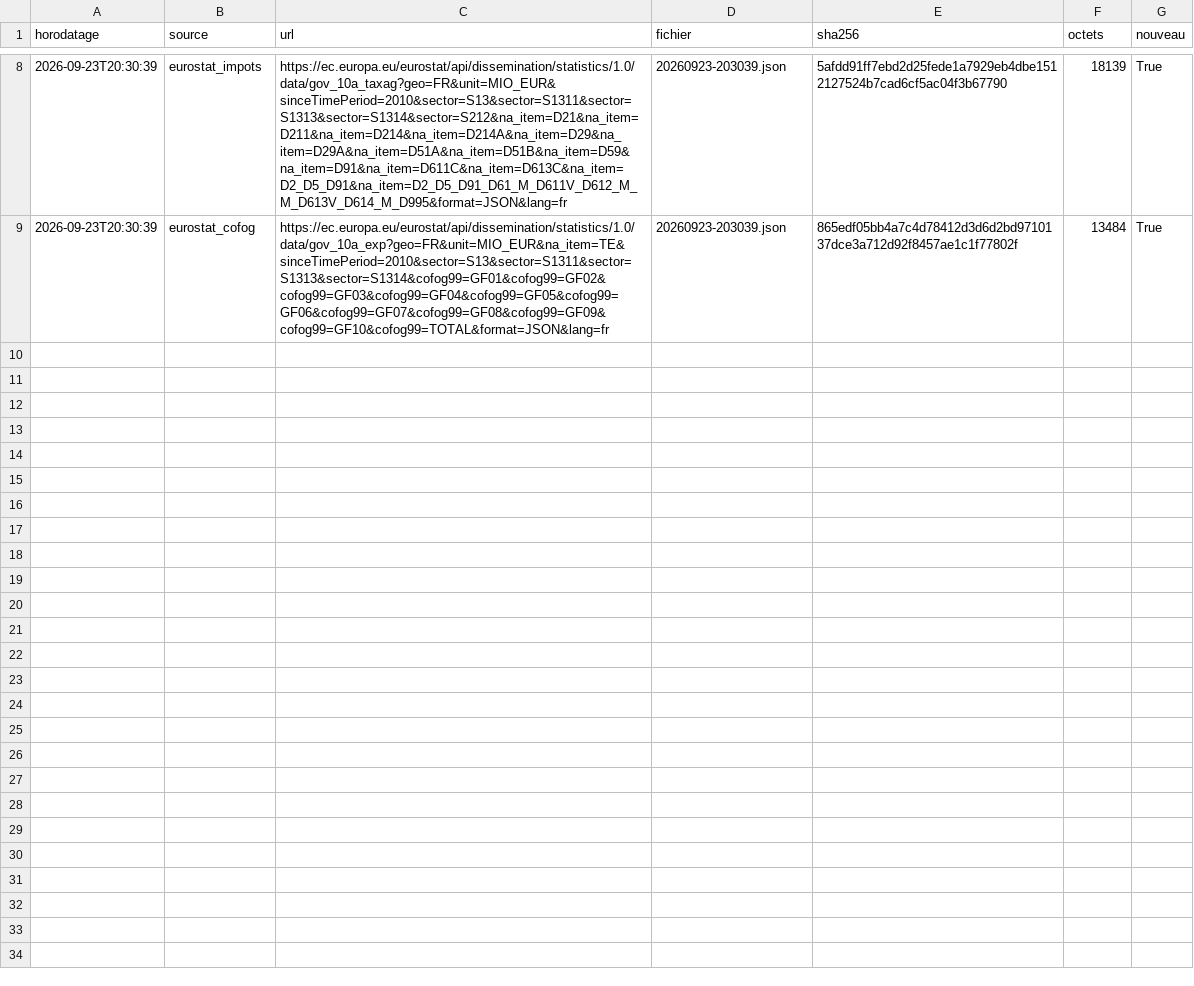
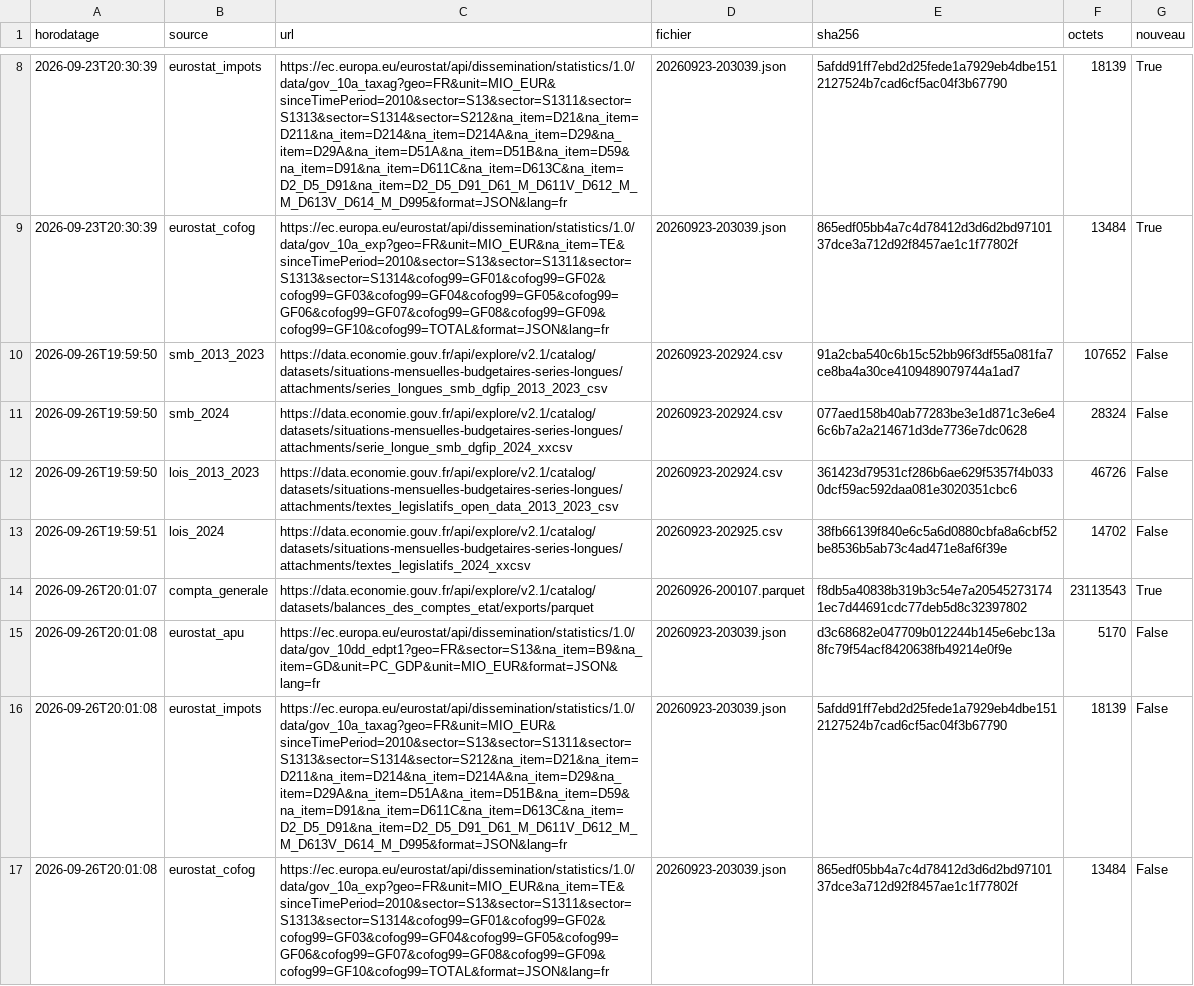
Before and after one commit to Wuzardor/finances-etat, a CSV file: data/raw/journal.csv, drawn as a sheet; only a part is shown, gaps mark what is left out; the diff names each change by its address in the sheet, - before the commit and + after, or states it on an @@ line.

```diff
--- a/data/raw/journal.csv
+++ b/data/raw/journal.csv
+row 10: 2026-09-26T19:59:50 | smb_2013_2023 | https://data.economie.gouv.fr/api/explore/v2.1/catalog/datasets/situations-mensuelles-budgetaires-series-longues/attachments/series_longues_smb_dgfip_2013_2023_csv | 20260923-202924.csv | 91a2cba540c6b15c52bb96f3df55a081fa7ce8ba4a30ce4109489079744a1ad7 | 107652 | False
+row 11: 2026-09-26T19:59:50 | smb_2024 | https://data.economie.gouv.fr/api/explore/v2.1/catalog/datasets/situations-mensuelles-budgetaires-series-longues/attachments/serie_longue_smb_dgfip_2024_xxcsv | 20260923-202924.csv | 077aed158b40ab77283be3e1d871c3e6e46c6b7a2a214671d3de7736e7dc0628 | 28324 | False
+row 12: 2026-09-26T19:59:50 | lois_2013_2023 | https://data.economie.gouv.fr/api/explore/v2.1/catalog/datasets/situations-mensuelles-budgetaires-series-longues/attachments/textes_legislatifs_open_data_2013_2023_csv | 20260923-202924.csv | 361423d79531cf286b6ae629f5357f4b0330dcf59ac592daa081e3020351cbc6 | 46726 | False
+row 13: 2026-09-26T19:59:51 | lois_2024 | https://data.economie.gouv.fr/api/explore/v2.1/catalog/datasets/situations-mensuelles-budgetaires-series-longues/attachments/textes_legislatifs_2024_xxcsv | 20260923-202925.csv | 38fb66139f840e6c5a6d0880cbfa8a6cbf52be8536b5ab73c4ad471e8af6f39e | 14702 | False
+row 14: 2026-09-26T20:01:07 | compta_generale | https://data.economie.gouv.fr/api/explore/v2.1/catalog/datasets/balances_des_comptes_etat/exports/parquet | 20260926-200107.parquet | f8db5a40838b319b3c54e7a205452731741ec7d44691cdc77deb5d8c32397802 | 23113543 | True
+row 15: 2026-09-26T20:01:08 | eurostat_apu | https://ec.europa.eu/eurostat/api/dissemination/statistics/1.0/data/gov_10dd_edpt1?geo=FR&sector=S13&na_item=B9&na_item=GD&unit=PC_GDP&unit=MIO_EUR&format=JSON&lang=fr | 20260923-203039.json | d3c68682e047709b012244b145e6ebc13a8fc79f54acf8420638fb49214e0f9e | 5170 | False
+row 16: 2026-09-26T20:01:08 | eurostat_impots | https://ec.europa.eu/eurostat/api/dissemination/statistics/1.0/data/gov_10a_taxag?geo=FR&unit=MIO_EUR&sinceTimePeriod=2010&sector=S13&sector=S1311&sector=S1313&sector=S1314&sector=S212&na_item=D21&na_item=D211&na_item=D214&na_item=D214A&na_item=D29&na_item=D29A&na_item=D51A&na_item=D51B&na_item=D59&na_item=D91&na_item=D611C&na_item=D613C&na_item=D2_D5_D91&na_item=D2_D5_D91_D61_M_D611V_D612_M_M_D613V_D614_M_D995&format=JSON&lang=fr | 20260923-203039.json | 5afdd91ff7ebd2d25fede1a7929eb4dbe1512127524b7cad6cf5ac04f3b67790 | 18139 | False
+row 17: 2026-09-26T20:01:08 | eurostat_cofog | https://ec.europa.eu/eurostat/api/dissemination/statistics/1.0/data/gov_10a_exp?geo=FR&unit=MIO_EUR&na_item=TE&sinceTimePeriod=2010&sector=S13&sector=S1311&sector=S1313&sector=S1314&cofog99=GF01&cofog99=GF02&cofog99=GF03&cofog99=GF04&cofog99=GF05&cofog99=GF06&cofog99=GF07&cofog99=GF08&cofog99=GF09&cofog99=GF10&cofog99=TOTAL&format=JSON&lang=fr | 20260923-203039.json | 865edf05bb4a7c4d78412d3d6d2bd9710137dce3a712d92f8457ae1c1f77802f | 13484 | False
```
Also changed, not shown: 1 other file.
